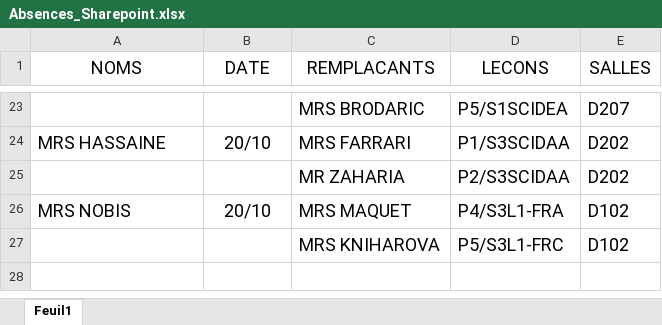
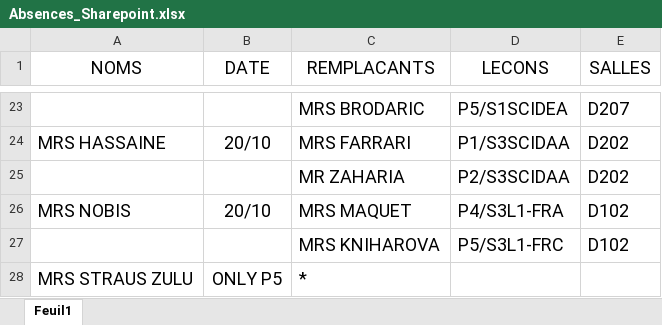
Before and after one commit to MAM-ICT-ADMIN/absences-sec, an Excel workbook: Absences_Sharepoint.xlsx, sheet Feuil1, drawn as a sheet; only a part is shown, gaps mark what is left out; values as stored, in another font and other column widths than the file's, no borders; the diff names each change by its address in the sheet, - before the commit and + after, or states it on an @@ line.

Commit message:
MAJ absences 2026-10-20 08:40

```diff
--- a/Absences_Sharepoint.xlsx (sheet Feuil1)
+++ b/Absences_Sharepoint.xlsx (sheet Feuil1)
+row 28: MRS STRAUS ZULU | ONLY P5 | *
```
